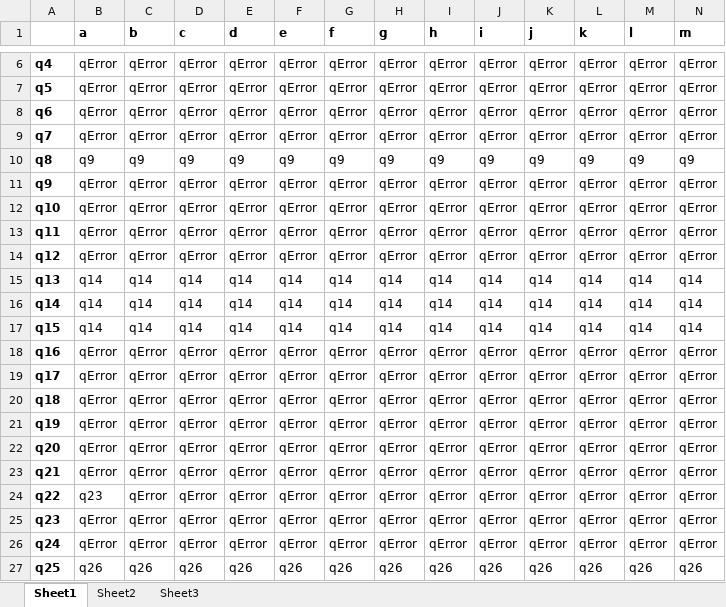
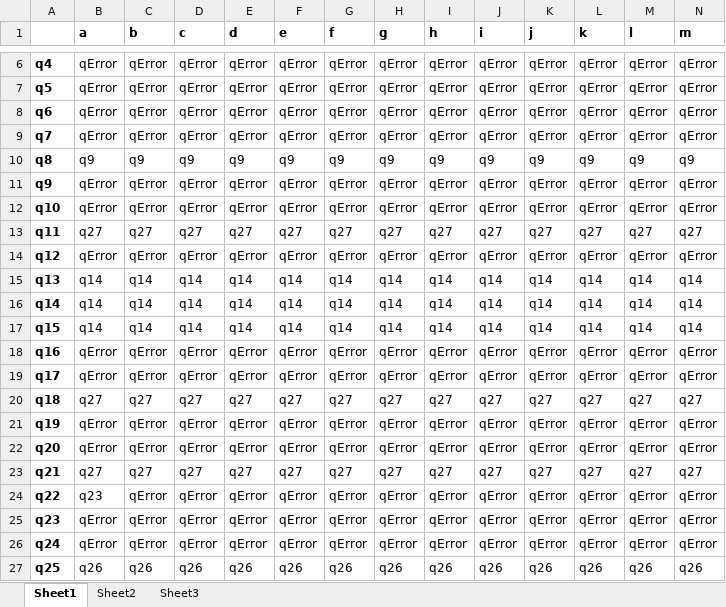
Before and after one commit to hochberg/Formal_Languages, an Excel workbook: milestone1/Milestone_1_State_Transition_Table.xlsx, sheet Sheet1, drawn as a sheet; only a part is shown, gaps mark what is left out; values as stored, in another font and other column widths than the file's, no borders; the diff covers the shown part only; the diff names each change by its address in the sheet, - before the commit and + after, or states it on an @@ line.

Commit message:
milestone1.2 - Alex Hochberg - 3-14-16

```diff
--- a/milestone1/Milestone_1_State_Transition_Table.xlsx (sheet Sheet1)
+++ b/milestone1/Milestone_1_State_Transition_Table.xlsx (sheet Sheet1)
-B13 (a): qError
+B13 (a): q27
-C13 (b): qError
+C13 (b): q27
-D13 (c): qError
+D13 (c): q27
-E13 (d): qError
+E13 (d): q27
-F13 (e): qError
+F13 (e): q27
-G13 (f): qError
+G13 (f): q27
-H13 (g): qError
+H13 (g): q27
-I13 (h): qError
+I13 (h): q27
-J13 (i): qError
+J13 (i): q27
-K13 (j): qError
+K13 (j): q27
-L13 (k): qError
+L13 (k): q27
-M13 (l): qError
+M13 (l): q27
-N13 (m): qError
+N13 (m): q27
-B20 (a): qError
+B20 (a): q27
-C20 (b): qError
+C20 (b): q27
-D20 (c): qError
+D20 (c): q27
-E20 (d): qError
+E20 (d): q27
-F20 (e): qError
+F20 (e): q27
-G20 (f): qError
+G20 (f): q27
-H20 (g): qError
+H20 (g): q27
-I20 (h): qError
+I20 (h): q27
-J20 (i): qError
+J20 (i): q27
-K20 (j): qError
+K20 (j): q27
-L20 (k): qError
+L20 (k): q27
-M20 (l): qError
+M20 (l): q27
-N20 (m): qError
+N20 (m): q27
-B23 (a): qError
+B23 (a): q27
-C23 (b): qError
+C23 (b): q27
-D23 (c): qError
+D23 (c): q27
-E23 (d): qError
+E23 (d): q27
-F23 (e): qError
+F23 (e): q27
-G23 (f): qError
+G23 (f): q27
-H23 (g): qError
+H23 (g): q27
-I23 (h): qError
+I23 (h): q27
-J23 (i): qError
+J23 (i): q27
-K23 (j): qError
+K23 (j): q27
-L23 (k): qError
+L23 (k): q27
-M23 (l): qError
+M23 (l): q27
-N23 (m): qError
+N23 (m): q27
```
Also changed, not shown: 179 edited cells elsewhere in this sheet, 1 other file.
